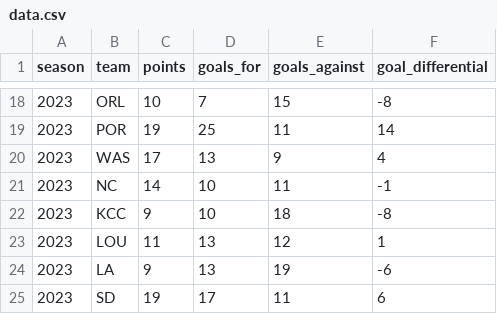
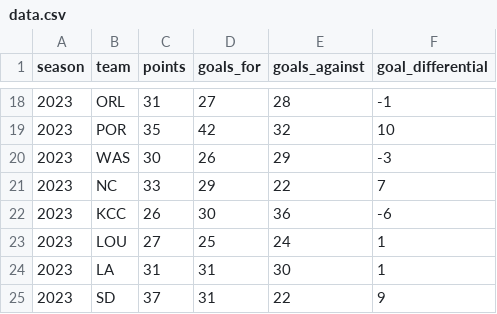
Before and after one commit to agale123/soccer-analytics, a CSV file: season-comparison/data.csv, drawn as a sheet; only a part is shown, gaps mark what is left out; the diff covers the shown part only.

```diff
--- a/season-comparison/data.csv
+++ b/season-comparison/data.csv
@@ -18,8 +18,8 @@ season,team,points,goals_for,goals_against,goal_differential
-2023,ORL,10,7,15,-8
-2023,POR,19,25,11,14
-2023,WAS,17,13,9,4
-2023,NC,14,10,11,-1
-2023,KCC,9,10,18,-8
-2023,LOU,11,13,12,1
-2023,LA,9,13,19,-6
-2023,SD,19,17,11,6
+2023,ORL,31,27,28,-1
+2023,POR,35,42,32,10
+2023,WAS,30,26,29,-3
+2023,NC,33,29,22,7
+2023,KCC,26,30,36,-6
+2023,LOU,27,25,24,1
+2023,LA,31,31,30,1
+2023,SD,37,31,22,9
```
Also changed, not shown: 1 added row, 1 removed row and 60 edited cells elsewhere in this file, moving-window-points/schedule.csv, playoff-clinch-scenarios/schedule.csv, 32 other files.
